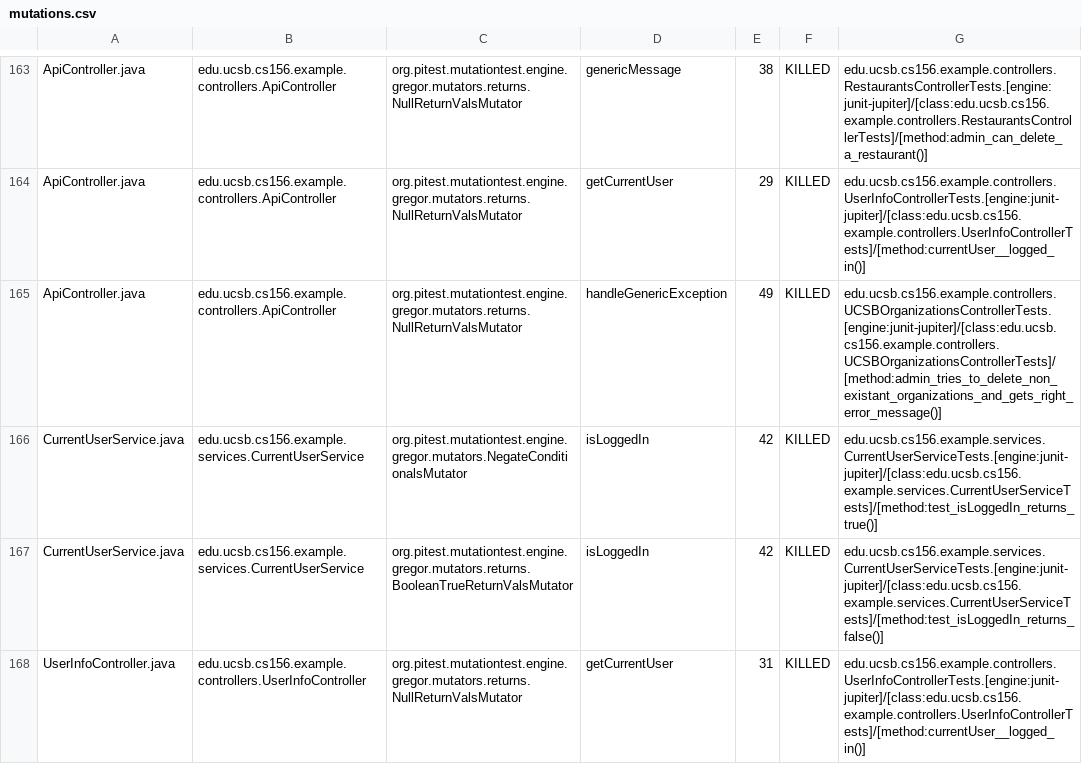
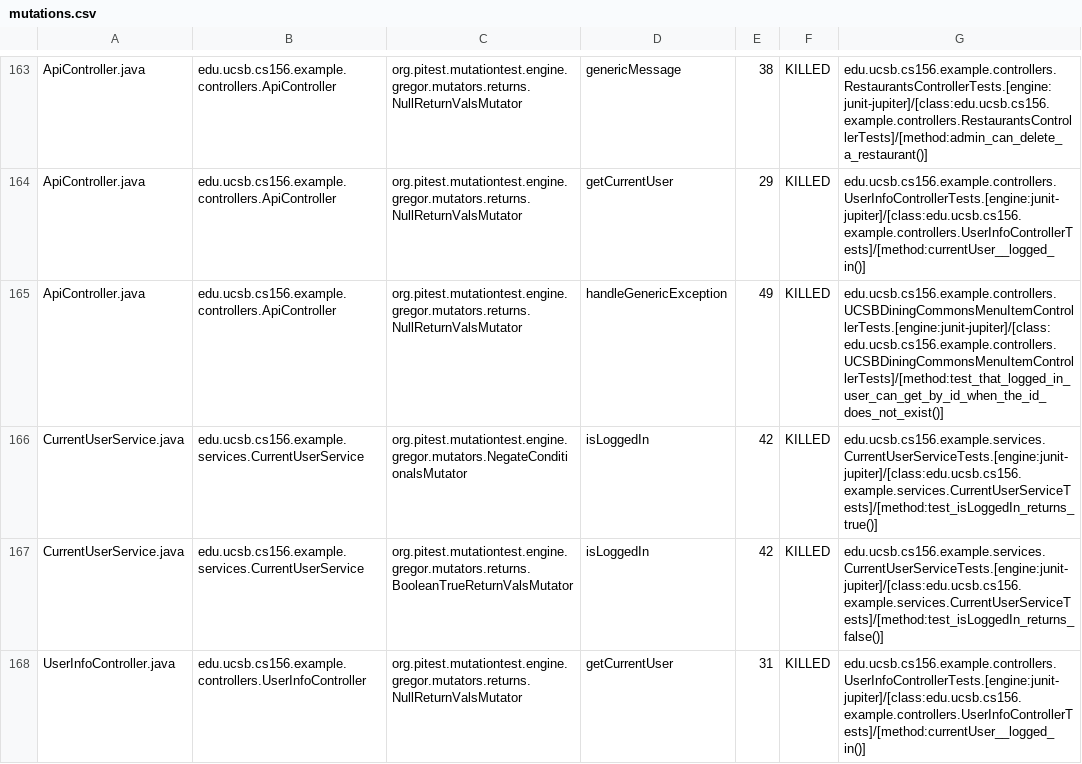
Before and after one commit to ucsb-cs156-f24/team02-f24-12, a CSV file: pitest/mutations.csv, drawn as a sheet; only a part is shown, gaps mark what is left out.

Commit message:
Deploying to gh-pages from @ ucsb-cs156-f24/team02-f24-12@0dbcebc46758f76c3c8e5dde61e40b5f16b789b0 🚀

```diff
--- a/pitest/mutations.csv
+++ b/pitest/mutations.csv
@@ -164,3 +164,3 @@ ApiController.java,edu.ucsb.cs156.example.controllers.ApiController,org.pitest.m
 ApiController.java,edu.ucsb.cs156.example.controllers.ApiController,org.pitest.mutationtest.engine.gregor.mutators.returns.NullReturnValsMutator,getCurrentUser,29,KILLED,edu.ucsb.cs156.example.controllers.UserInfoControllerTests.[engine:junit-jupiter]/[class:edu.ucsb.cs156.example.controllers.UserInfoControllerTests]/[method:currentUser__logged_in()]
-ApiController.java,edu.ucsb.cs156.example.controllers.ApiController,org.pitest.mutationtest.engine.gregor.mutators.returns.NullReturnValsMutator,handleGenericException,49,KILLED,edu.ucsb.cs156.example.controllers.UCSBOrganizationsControllerTests.[engine:junit-jupiter]/[class:edu.ucsb.cs156.example.controllers.UCSBOrganizationsControllerTests]/[method:admin_tries_to_delete_non_existant_organizations_and_gets_right_error_message()]
+ApiController.java,edu.ucsb.cs156.example.controllers.ApiController,org.pitest.mutationtest.engine.gregor.mutators.returns.NullReturnValsMutator,handleGenericException,49,KILLED,edu.ucsb.cs156.example.controllers.UCSBDiningCommonsMenuItemControllerTests.[engine:junit-jupiter]/[class:edu.ucsb.cs156.example.controllers.UCSBDiningCommonsMenuItemControllerTests]/[method:test_that_logged_in_user_can_get_by_id_when_the_id_does_not_exist()]
 CurrentUserService.java,edu.ucsb.cs156.example.services.CurrentUserService,org.pitest.mutationtest.engine.gregor.mutators.NegateConditionalsMutator,isLoggedIn,42,KILLED,edu.ucsb.cs156.example.services.CurrentUserServiceTests.[engine:junit-jupiter]/[class:edu.ucsb.cs156.example.services.CurrentUserServiceTests]/[method:test_isLoggedIn_returns_true()]
```
Also changed, not shown: 17 other files.
